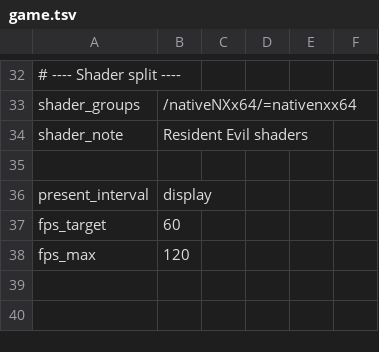
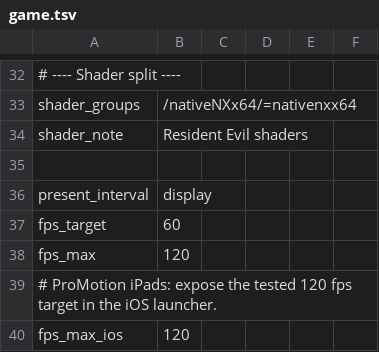
Before and after one commit to H3li03/nxnative, a TSV file: dm/games/010050F00BC1A000/game.tsv, drawn as a sheet; only a part is shown, gaps mark what is left out; the diff names each change by its address in the sheet, - before the commit and + after, or states it on an @@ line.

Commit message:
Enable tested 120 FPS option for Resident Evil HD on iPad

```diff
--- a/dm/games/010050F00BC1A000/game.tsv
+++ b/dm/games/010050F00BC1A000/game.tsv
+row 39: # ProMotion iPads: expose the tested 120 fps target in the iOS launcher.
+row 40: fps_max_ios | 120
```
